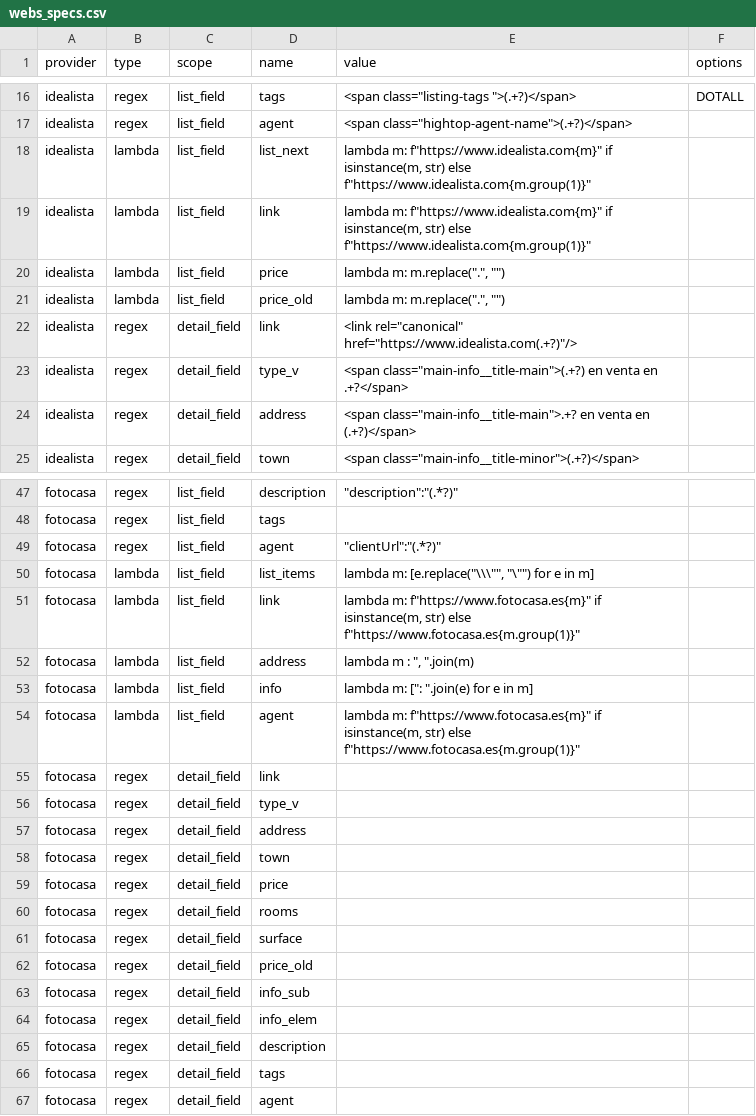
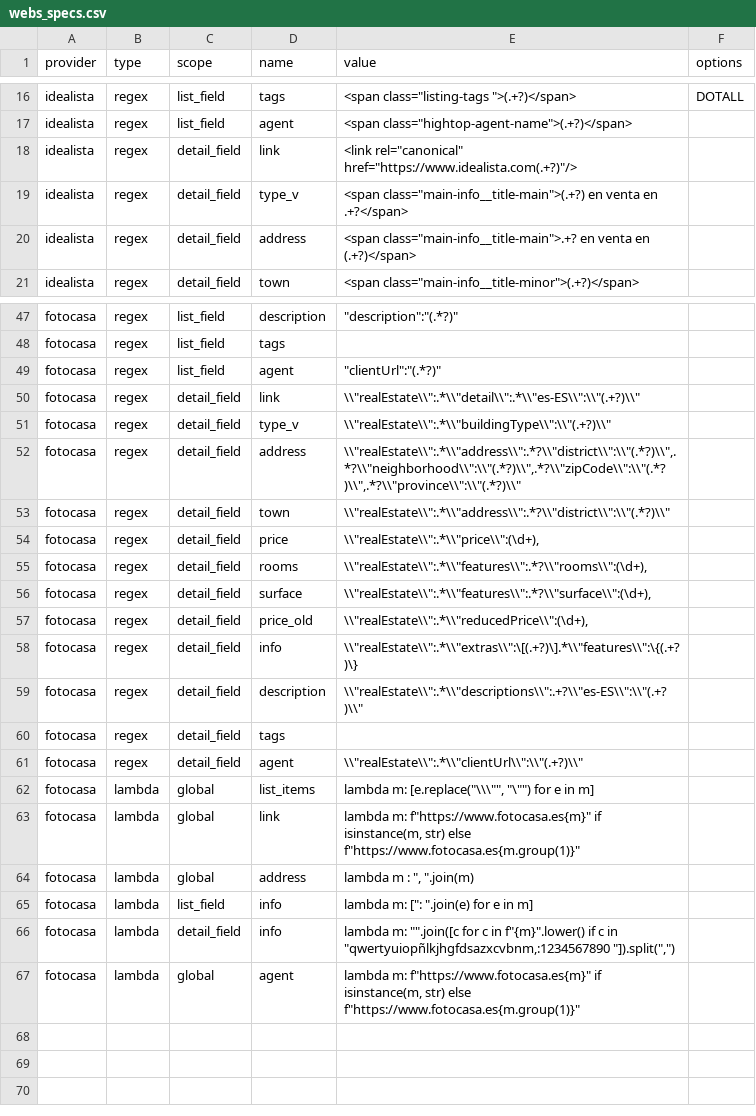
Before and after one commit to germanztz/realadvisor, a CSV file: datasets/webs_specs.csv, drawn as a sheet; only a part is shown, gaps mark what is left out; the diff covers the shown part only.

```diff
--- a/datasets/webs_specs.csv
+++ b/datasets/webs_specs.csv
@@ -17,6 +17,2 @@ idealista,regex,list_field,tags,"<span class=""listing-tags "">(.+?)</span>",DOT
 idealista,regex,list_field,agent,"<span class=""hightop-agent-name"">(.+?)</span>",
-idealista,lambda,list_field,list_next,"lambda m: f""https://www.idealista.com{m}"" if isinstance(m, str) else f""https://www.idealista.com{m.group(1)}""",
-idealista,lambda,list_field,link,"lambda m: f""https://www.idealista.com{m}"" if isinstance(m, str) else f""https://www.idealista.com{m.group(1)}""",
-idealista,lambda,list_field,price,"lambda m: m.replace(""."", """")",
-idealista,lambda,list_field,price_old,"lambda m: m.replace(""."", """")",
 idealista,regex,detail_field,link,"<link rel=""canonical"" href=""https://www.idealista.com(.+?)""/>",
@@ -49,19 +49,19 @@ fotocasa,regex,list_field,tags,,
 fotocasa,regex,list_field,agent,"""clientUrl"":""(.*?)""",
-fotocasa,lambda,list_field,list_items,"lambda m: [e.replace(""\\\"""", ""\"""") for e in m]",
-fotocasa,lambda,list_field,link,"lambda m: f""https://www.fotocasa.es{m}"" if isinstance(m, str) else f""https://www.fotocasa.es{m.group(1)}""",
-fotocasa,lambda,list_field,address,"lambda m : "", "".join(m)",
+fotocasa,regex,detail_field,link,"\\""realEstate\\"":.*\\""detail\\"":.*\\""es-ES\\"":\\""(.+?)\\""",
+fotocasa,regex,detail_field,type_v,"\\""realEstate\\"":.*\\""buildingType\\"":\\""(.+?)\\""",
+fotocasa,regex,detail_field,address,"\\""realEstate\\"":.*\\""address\\"":.*?\\""district\\"":\\""(.*?)\\"",.*?\\""neighborhood\\"":\\""(.*?)\\"",.*?\\""zipCode\\"":\\""(.*?)\\"",.*?\\""province\\"":\\""(.*?)\\""",
+fotocasa,regex,detail_field,town,"\\""realEstate\\"":.*\\""address\\"":.*?\\""district\\"":\\""(.*?)\\""",
+fotocasa,regex,detail_field,price,"\\""realEstate\\"":.*\\""price\\"":(\d+),",
+fotocasa,regex,detail_field,rooms,"\\""realEstate\\"":.*\\""features\\"":.*?\\""rooms\\"":(\d+),",
+fotocasa,regex,detail_field,surface,"\\""realEstate\\"":.*\\""features\\"":.*?\\""surface\\"":(\d+),",
+fotocasa,regex,detail_field,price_old,"\\""realEstate\\"":.*\\""reducedPrice\\"":(\d+),",
+fotocasa,regex,detail_field,info,"\\""realEstate\\"":.*\\""extras\\"":\[(.+?)\].*\\""features\\"":\{(.+?)\}",
+fotocasa,regex,detail_field,description,"\\""realEstate\\"":.*\\""descriptions\\"":.+?\\""es-ES\\"":\\""(.+?)\\""",
+fotocasa,regex,detail_field,tags,,
+fotocasa,regex,detail_field,agent,"\\""realEstate\\"":.*\\""clientUrl\\"":\\""(.+?)\\""",
+fotocasa,lambda,global,list_items,"lambda m: [e.replace(""\\\"""", ""\"""") for e in m]",
+fotocasa,lambda,global,link,"lambda m: f""https://www.fotocasa.es{m}"" if isinstance(m, str) else f""https://www.fotocasa.es{m.group(1)}""",
+fotocasa,lambda,global,address,"lambda m : "", "".join(m)",
 fotocasa,lambda,list_field,info,"lambda m: ["": "".join(e) for e in m]",
-fotocasa,lambda,list_field,agent,"lambda m: f""https://www.fotocasa.es{m}"" if isinstance(m, str) else f""https://www.fotocasa.es{m.group(1)}""",
-fotocasa,regex,detail_field,link,,
-fotocasa,regex,detail_field,type_v,,
-fotocasa,regex,detail_field,address,,
-fotocasa,regex,detail_field,town,,
-fotocasa,regex,detail_field,price,,
-fotocasa,regex,detail_field,rooms,,
-fotocasa,regex,detail_field,surface,,
-fotocasa,regex,detail_field,price_old,,
-fotocasa,regex,detail_field,info_sub,,
-fotocasa,regex,detail_field,info_elem,,
-fotocasa,regex,detail_field,description,,
-fotocasa,regex,detail_field,tags,,
-fotocasa,regex,detail_field,agent,,
+fotocasa,lambda,detail_field,info,"lambda m: """".join([c for c in f""{m}"".lower() if c in ""qwertyuiopñlkjhgfdsazxcvbnm,:1234567890 ""]).split("","") ",
+fotocasa,lambda,global,agent,"lambda m: f""https://www.fotocasa.es{m}"" if isinstance(m, str) else f""https://www.fotocasa.es{m.group(1)}""",
```
Also changed, not shown: 4 added rows elsewhere in this file, datasets/realties.csv, 8 other files.
